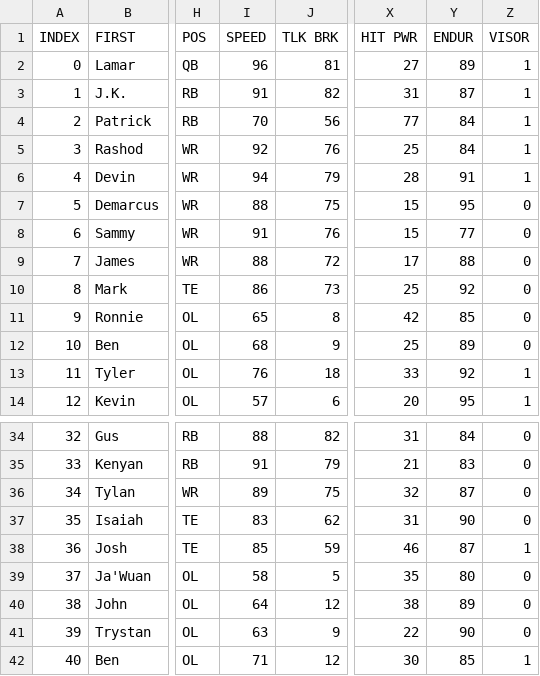
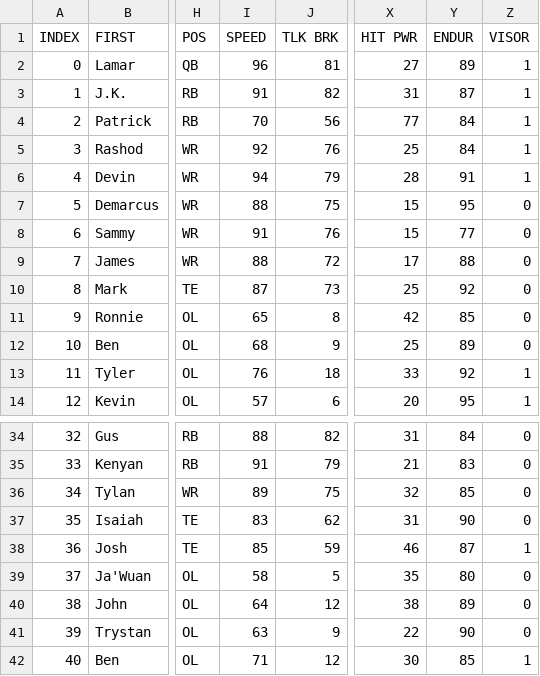
Before and after one commit to vskaush2/AxisFootballMods, a CSV file: Mods/Team Mods/Baltimore Ravens/ROSTER.CSV, drawn as a sheet; only a part is shown, gaps mark what is left out; the diff names each change by its address in the sheet, - before the commit and + after, or states it on an @@ line.

```diff
--- a/Mods/Team Mods/Baltimore Ravens/ROSTER.CSV
+++ b/Mods/Team Mods/Baltimore Ravens/ROSTER.CSV
-I10 (SPEED): 86
+I10 (SPEED): 87
-Y36 (ENDUR): 87
+Y36 (ENDUR): 85
```
Also changed, not shown: Mods/Team Mods/Arizona Cardinals/ROSTER.CSV, Mods/Team Mods/Buffalo Bills/ROSTER.csv, 25 other files.
